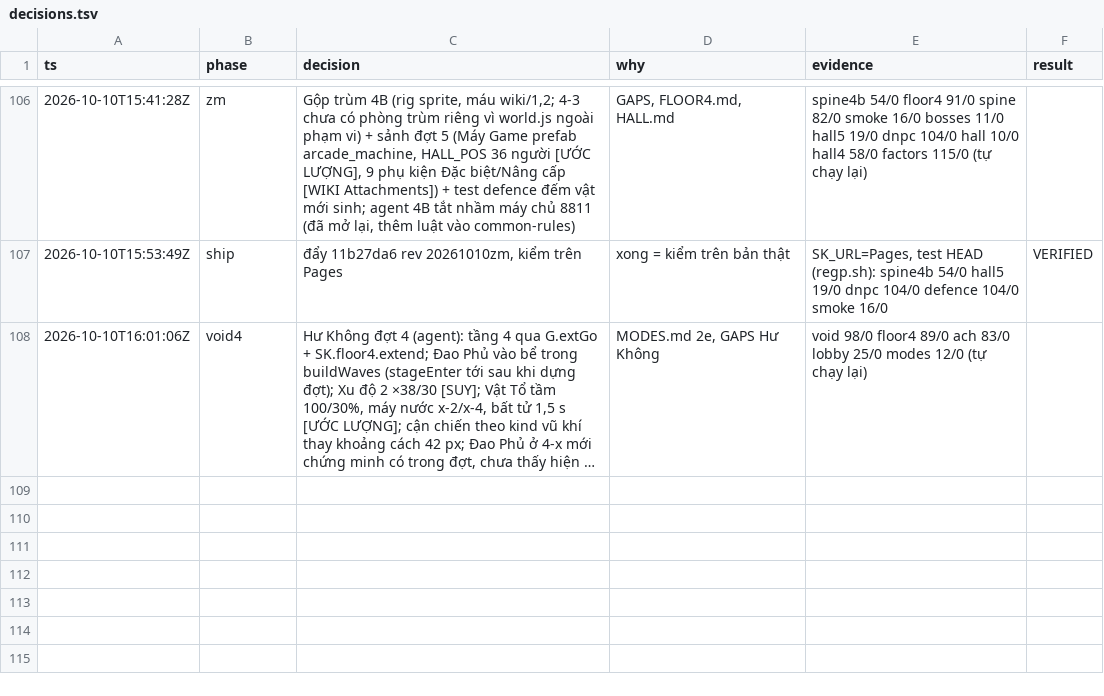
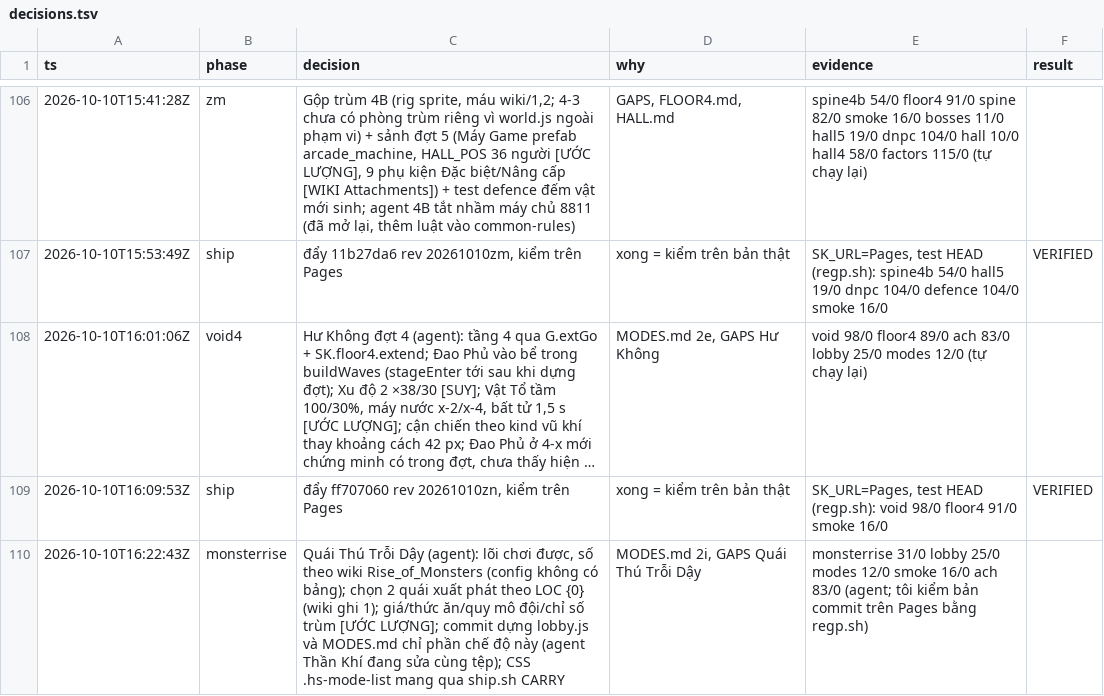
Before and after one commit to poke5121999-art/survivor-web-hub, a TSV file: games/soulknight/tools/polish/decisions.tsv, drawn as a sheet; only a part is shown, gaps mark what is left out; long unchanged cells end in …; the diff names each change by its address in the sheet, - before the commit and + after, or states it on an @@ line.

```diff
--- a/games/soulknight/tools/polish/decisions.tsv
+++ b/games/soulknight/tools/polish/decisions.tsv
+row 109: 2026-10-10T16:09:53Z | ship | đẩy ff707060 rev 20261010zn, kiểm trên Pages | xong = kiểm trên bản thật | SK_URL=Pages, test HEAD (regp.sh): void 98/0 floor4 91/0 smoke 16/0 | VERIFIED
+row 110: 2026-10-10T16:22:43Z | monsterrise | Quái Thú Trỗi Dậy (agent): lõi chơi được, số theo wiki Rise_of_Monsters (config không có bảng); chọn 2 quái xuất phát theo LOC {0} (wiki ghi 1); giá/thức ăn/quy mô đội/chỉ số trùm [ƯỚC LƯỢNG]; commit dựng lobby.js và MODES.md chỉ phần chế độ này (agent Thần Khí đang sửa cùng tệp); CSS .hs-mode-list mang qua ship.sh CARRY | MODES.md 2i, GAPS Quái Thú Trỗi Dậy | monsterrise 31/0 lobby 25/0 modes 12/0 smoke 16/0 ach 83/0 (agent; tôi kiểm bản commit trên Pages bằng regp.sh)
```
Also changed, not shown: 13 other files.
